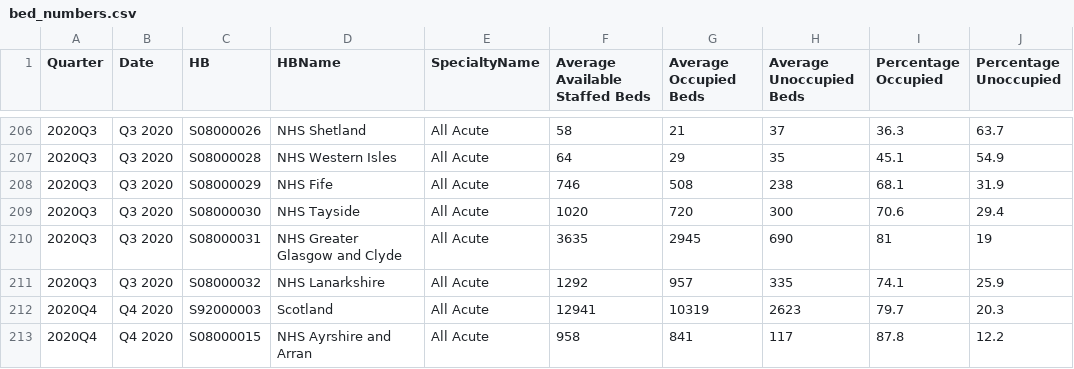
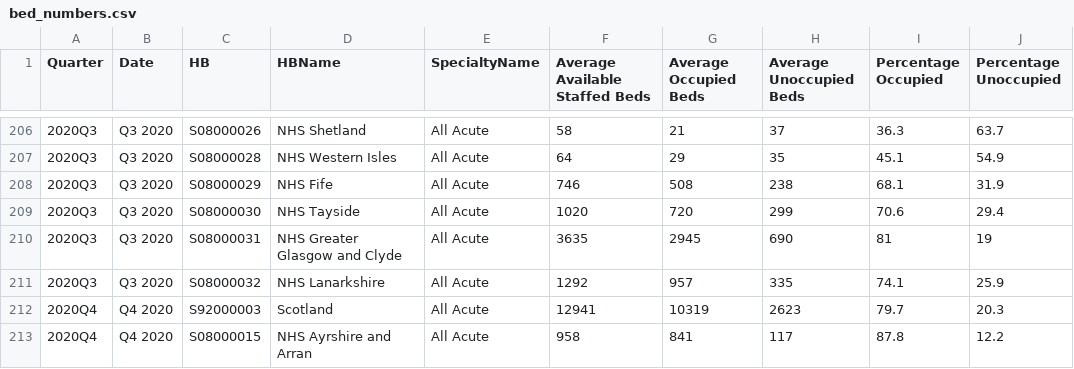
Before and after one commit to DCTdatateam/Hospitals-Tracker_NHS-Scotland, a CSV file: data/beds-information/bed_numbers.csv, drawn as a sheet; only a part is shown, gaps mark what is left out.

```diff
--- a/data/beds-information/bed_numbers.csv
+++ b/data/beds-information/bed_numbers.csv
@@ -208,3 +208,3 @@
 "2020Q3","Q3 2020","S08000029","NHS Fife","All Acute",746,508,238,68.1,31.9
-"2020Q3","Q3 2020","S08000030","NHS Tayside","All Acute",1020,720,300,70.6,29.4
+"2020Q3","Q3 2020","S08000030","NHS Tayside","All Acute",1020,720,299,70.6,29.4
 "2020Q3","Q3 2020","S08000031","NHS Greater Glasgow and Clyde","All Acute",3635,2945,690,81,19
```
